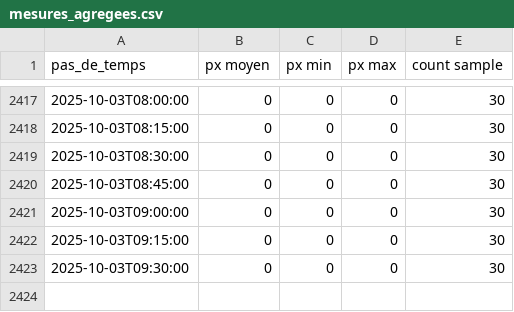
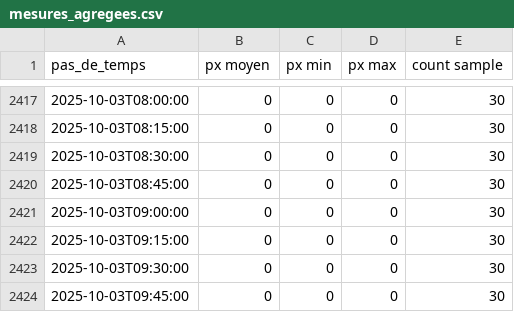
Before and after one commit to Riveo-hydro/Publication, a CSV file: Colvert/Staging/SIM1/data/mesures_agregees.csv, drawn as a sheet; only a part is shown, gaps mark what is left out.

```diff
--- a/Colvert/Staging/SIM1/data/mesures_agregees.csv
+++ b/Colvert/Staging/SIM1/data/mesures_agregees.csv
@@ -2423 +2423,2 @@ pas_de_temps,px moyen,px min,px max,count sample
 2025-10-03T09:30:00,0,0,0,30
+2025-10-03T09:45:00,0,0,0,30
```
Also changed, not shown: Colvert/Staging/SIM1/data/brut.csv, Colvert/Staging/brut.csv, 7 other files.
